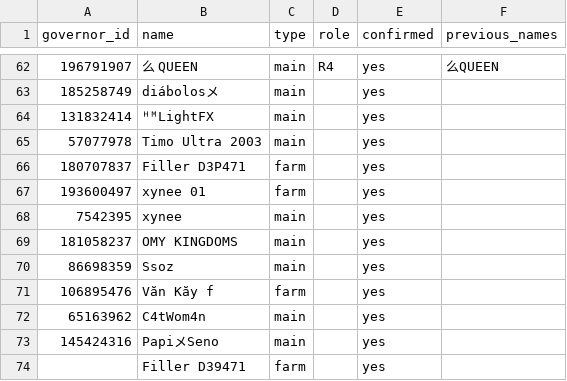
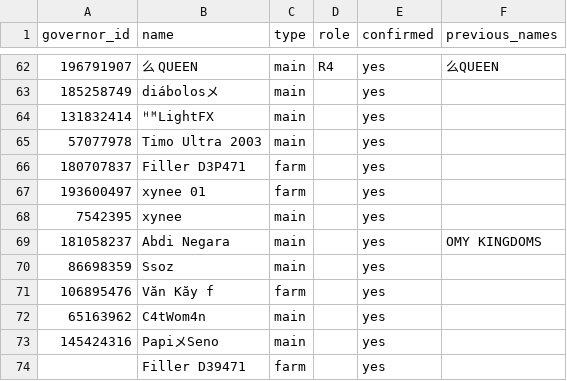
Before and after one commit to rizkyekoputra/rok-3514, a CSV file: tracker/accounts.csv, drawn as a sheet; only a part is shown, gaps mark what is left out.

```diff
--- a/tracker/accounts.csv
+++ b/tracker/accounts.csv
@@ -68,3 +68,3 @@
 7542395,xynee,main,,yes,
-181058237,OMY KINGDOMS,main,,yes,
+181058237,Abdi Negara,main,,yes,OMY KINGDOMS
 86698359,Ssoz,main,,yes,
```
Also changed, not shown: tracker/mge_log.csv, 12 other files.
